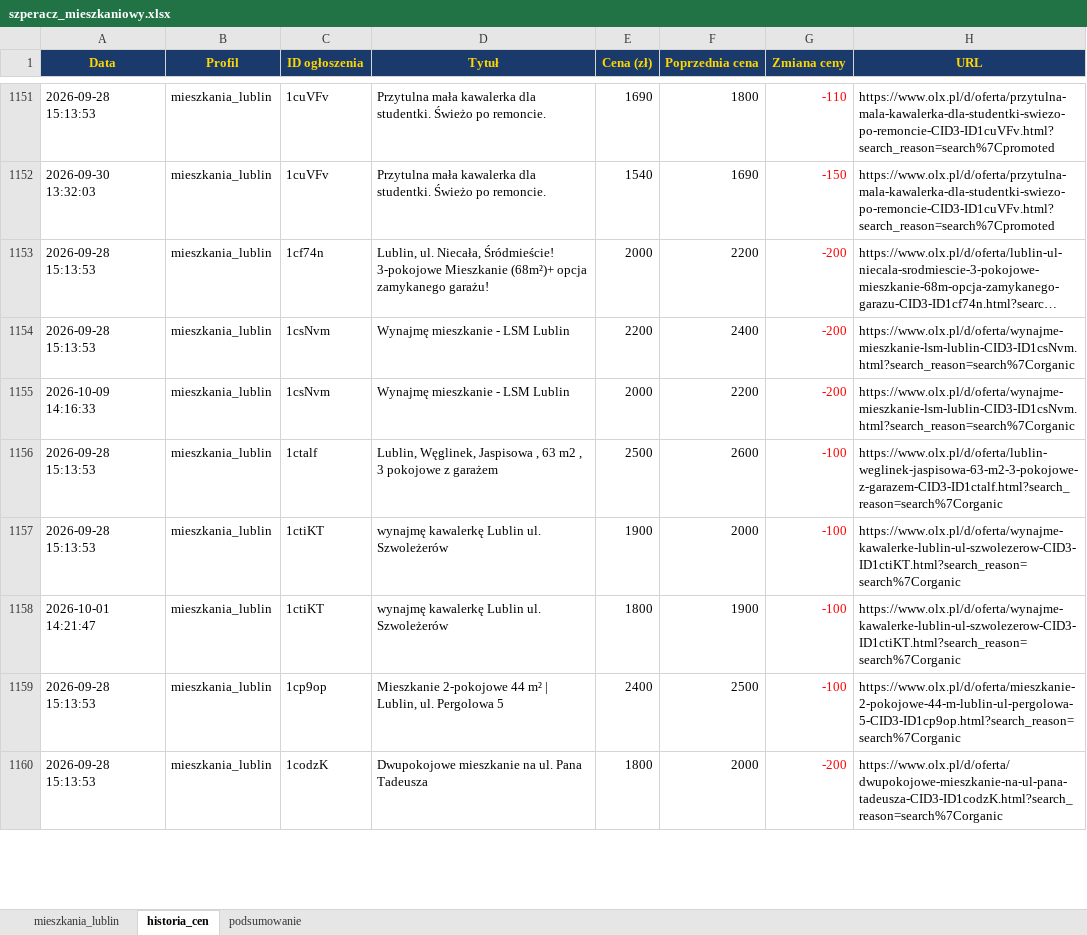
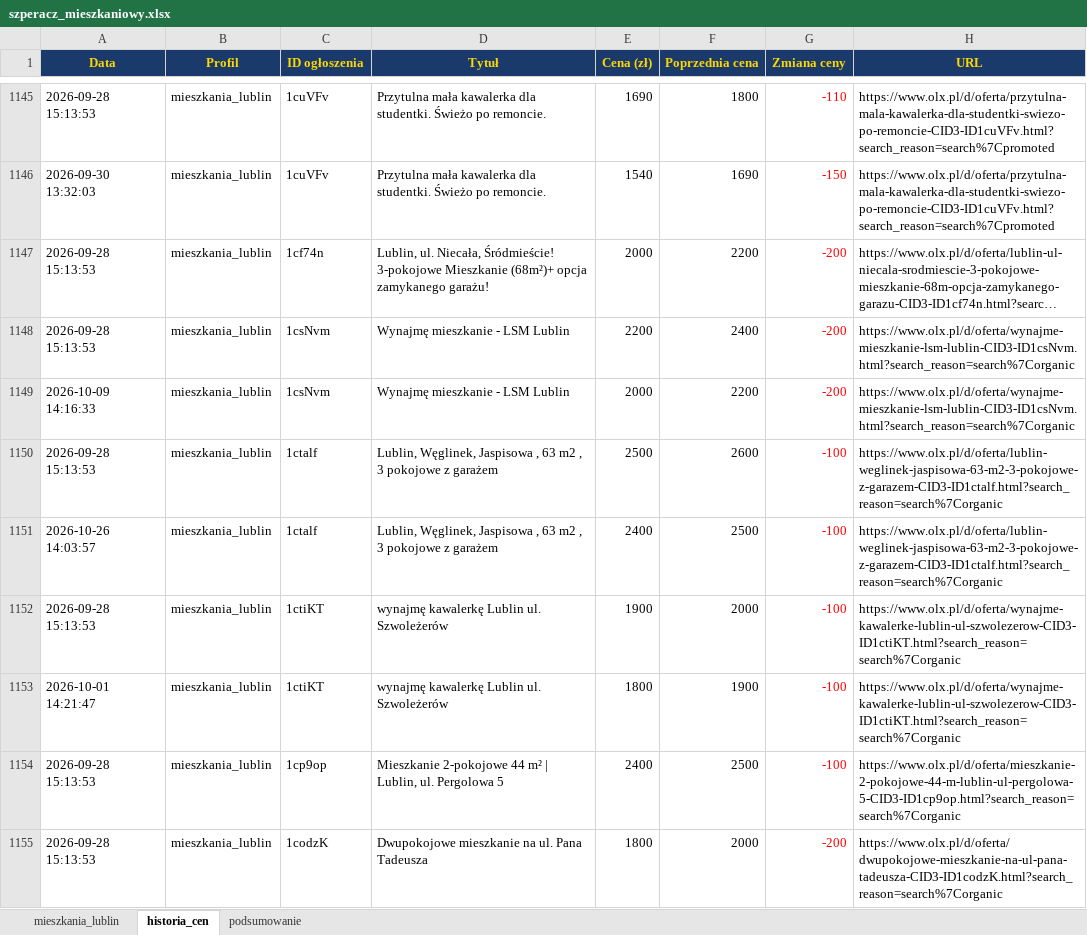
Before and after one commit to Bonaventura-EW/SZPERACZ-MIESZKANIOWY, an Excel workbook: data/szperacz_mieszkaniowy.xlsx, sheet historia_cen, drawn as a sheet; only a part is shown, gaps mark what is left out; long unchanged cells end in …; values as stored, in another font and other column widths than the file's, no borders; the diff covers the shown part only; the diff names each change by its address in the sheet, - before the commit and + after, or states it on an @@ line.

```diff
--- a/data/szperacz_mieszkaniowy.xlsx (sheet historia_cen)
+++ b/data/szperacz_mieszkaniowy.xlsx (sheet historia_cen)
+row 1151: 2026-10-26 14:03:57 | mieszkania_lublin | 1ctalf | Lublin, Węglinek, Jaspisowa , 63 m2 , 3 pokojowe z garażem | 2400 | 2500 | -100 | https://www.olx.pl/d/oferta/lublin-weglinek-jaspisowa-63-m2-3-pokojowe-z-garazem-CID3-ID1ctalf.html?search_reason=search%7Corganic
```
Also changed, not shown: 17 added rows, 7 removed rows and 33 edited cells elsewhere in this sheet, sheet mieszkania_lublin, sheet podsumowanie, 4 other files.
